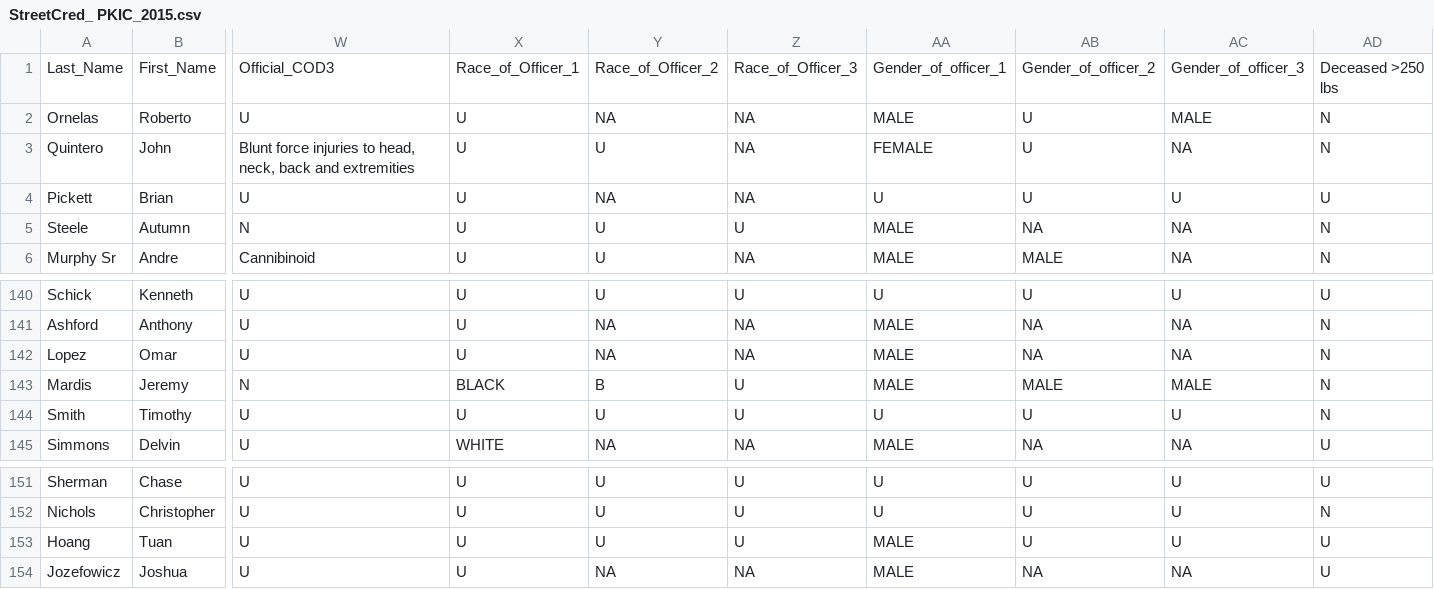
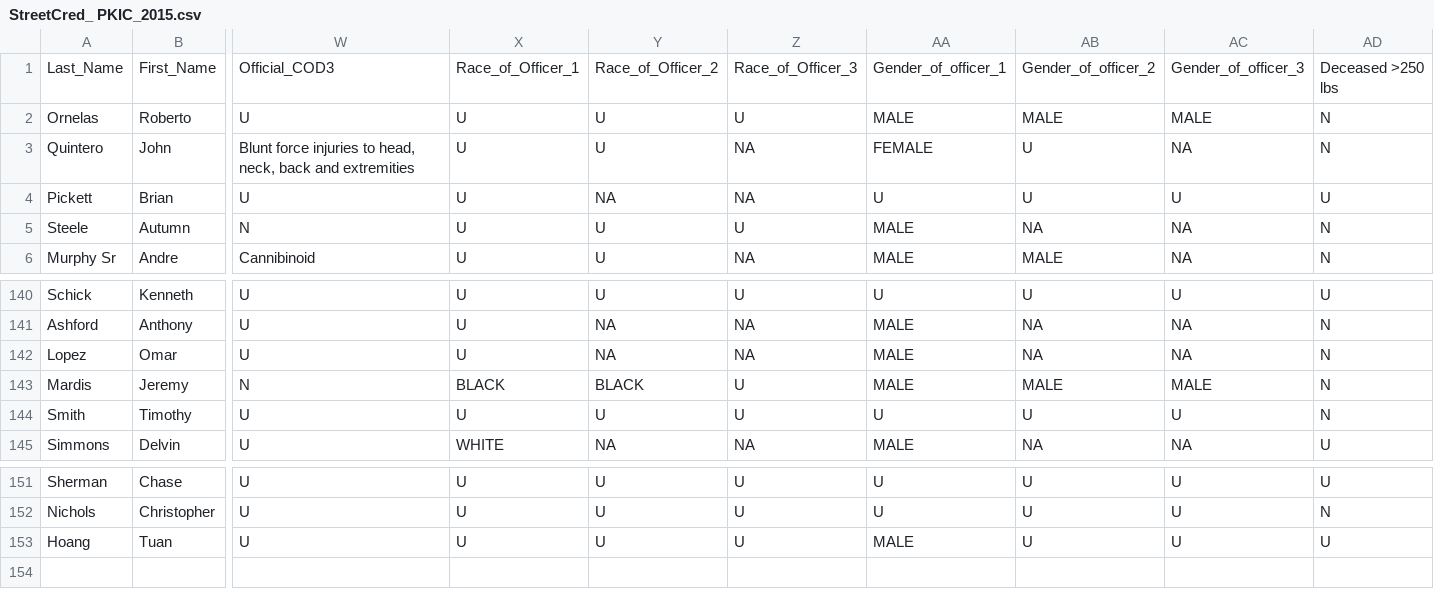
Before and after one commit to StreetCredSoftware/PKIC, a CSV file: DBs/StreetCred_ PKIC_2015.csv, drawn as a sheet; only a part is shown, gaps mark what is left out; rows hold the shown columns only; the diff names each change by its address in the sheet, - before the commit and + after, or states it on an @@ line.

Commit message:
Updated to remove Jozefowicz, Joshua as being out of scope (armed)

```diff
--- a/DBs/StreetCred_ PKIC_2015.csv
+++ b/DBs/StreetCred_ PKIC_2015.csv
-Y2: NA
+Y2: U
-Z2: NA
+Z2: U
-AB2: U
+AB2: MALE
-Y143: B
+Y143: BLACK
-row 154: Jozefowicz | Joshua | U | U | NA | NA | MALE | NA | NA | U
```
